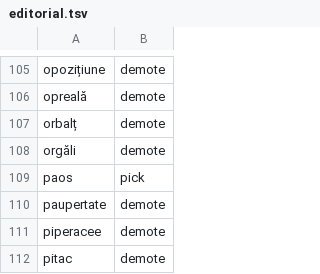
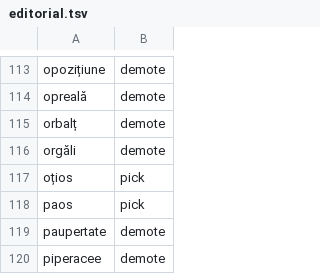
Before and after one commit to gov2-ro/otzios, a TSV file: data/editorial.tsv, drawn as a sheet; only a part is shown, gaps mark what is left out; the shorter side is filled out with more unchanged rows; the diff covers the shown part only.

```diff
--- a/data/editorial.tsv
+++ b/data/editorial.tsv
@@ -108,2 +116,3 @@ orbalț	demote
 orgăli	demote
+oțios	pick
 paos	pick
```
Also changed, not shown: 8 added rows elsewhere in this file, 9 other files.
